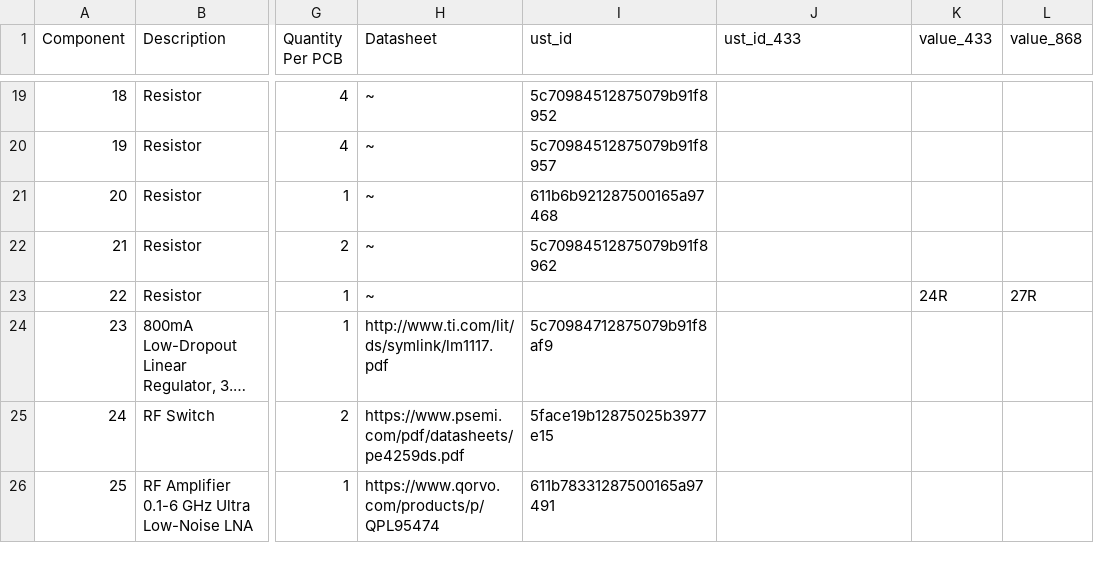
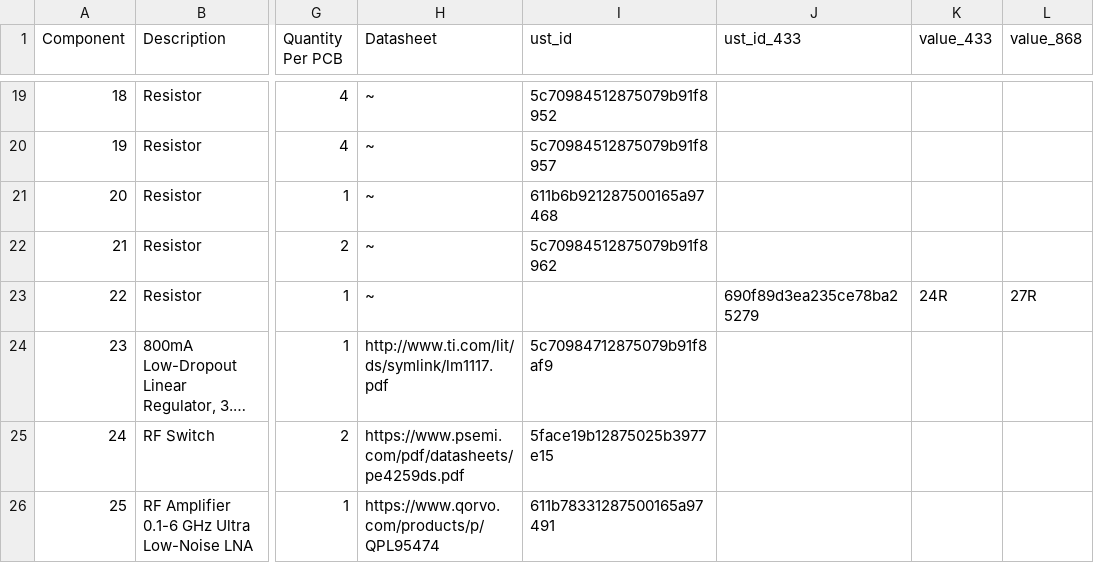
Before and after one commit to ThunderFly-aerospace/TFSIK01, a CSV file: hw/cam_profi/assembly/TFSIK01-bom.csv, drawn as a sheet; only a part is shown, gaps mark what is left out; long unchanged cells end in …; the diff names each change by its address in the sheet, - before the commit and + after, or states it on an @@ line.

```diff
--- a/hw/cam_profi/assembly/TFSIK01-bom.csv
+++ b/hw/cam_profi/assembly/TFSIK01-bom.csv
-J23 (ust_id_433): (empty)
+J23 (ust_id_433): 690f89d3ea235ce78ba25279
```
Also changed, not shown: hw/cam_profi/assembly/TFSIK01-bom_nogroup.csv, 21 other files.
